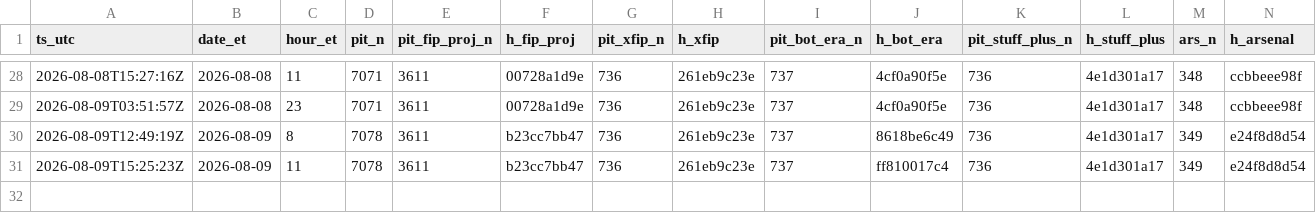
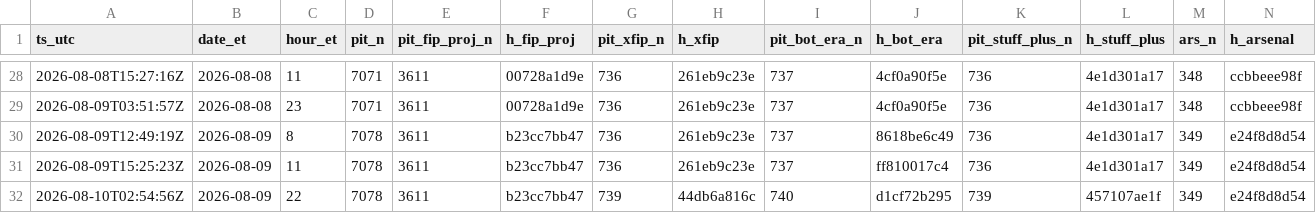
Before and after one commit to szerillo/mlb-tracker, a CSV file: data/stats_timing_log.csv, drawn as a sheet; only a part is shown, gaps mark what is left out; rows hold the shown columns only; the diff names each change by its address in the sheet, - before the commit and + after, or states it on an @@ line.

```diff
--- a/data/stats_timing_log.csv
+++ b/data/stats_timing_log.csv
+row 32: 2026-08-10T02:54:56Z | 2026-08-09 | 22 | 7078 | 3611 | b23cc7bb47 | 739 | 44db6a816c | 740 | d1cf72b295 | 739 | 457107ae1f | 349 | e24f8d8d54
```
Also changed, not shown: data/power_eye_2026.csv, 10 other files.
